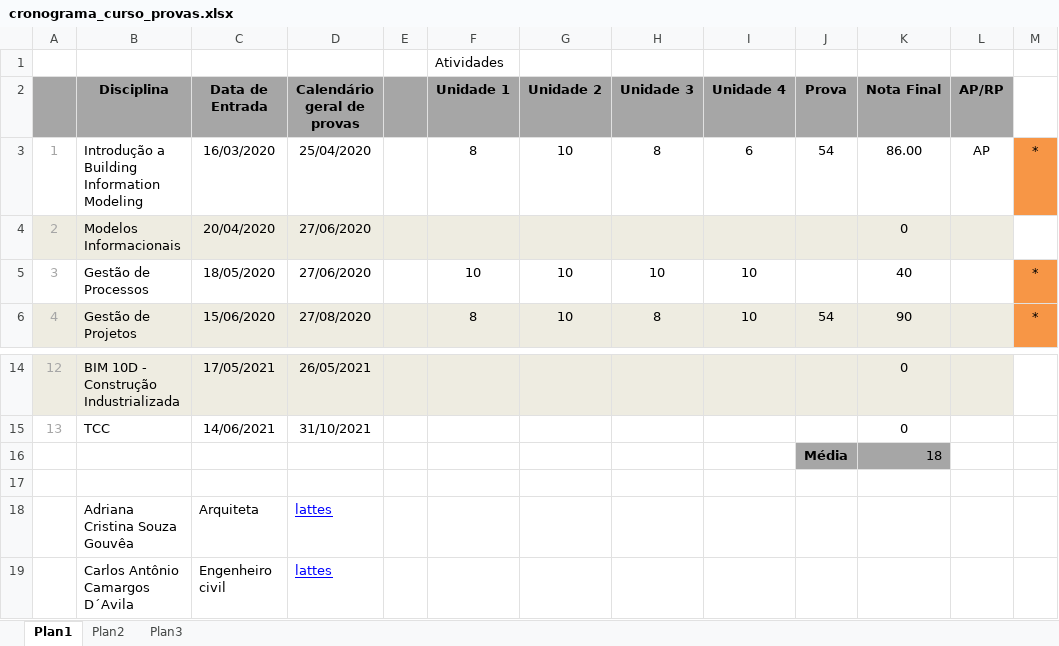
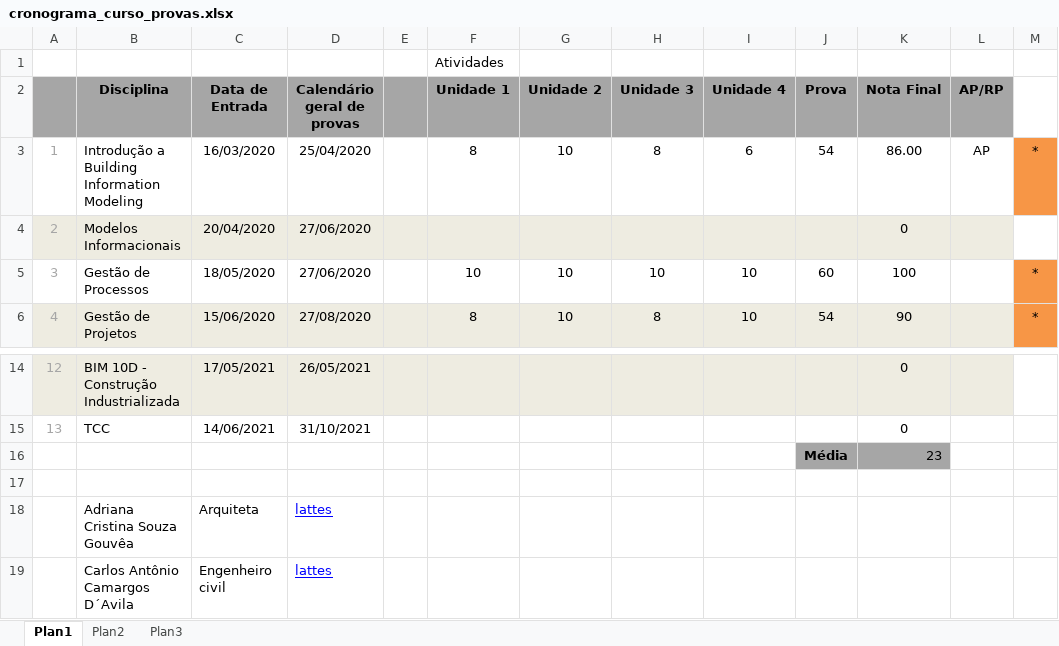
Before and after one commit to renatogcruz/postgraduate-Building-Information-Modeling, an Excel workbook: cronograma_curso_provas.xlsx, sheet Plan1, drawn as a sheet; only a part is shown, gaps mark what is left out; values as stored, in another font and other column widths than the file's, no borders; the diff names each change by its address in the sheet, - before the commit and + after, or states it on an @@ line.

Commit message:
prova gestão de processos 60/60

```diff
--- a/cronograma_curso_provas.xlsx (sheet Plan1)
+++ b/cronograma_curso_provas.xlsx (sheet Plan1)
-J5 (Prova): (empty)
+J5 (Prova): 60
-K5 (Nota Final): 40
+K5 (Nota Final): 100
-K16 (Nota Final): 18
+K16 (Nota Final): 23
```
Also changed, not shown: 2 other files.
